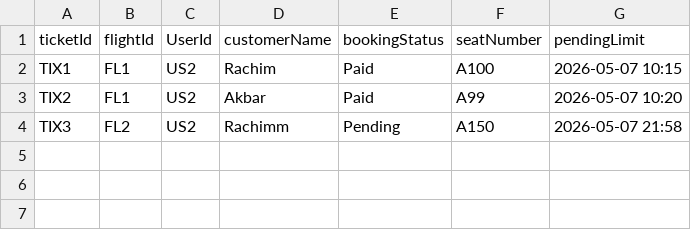
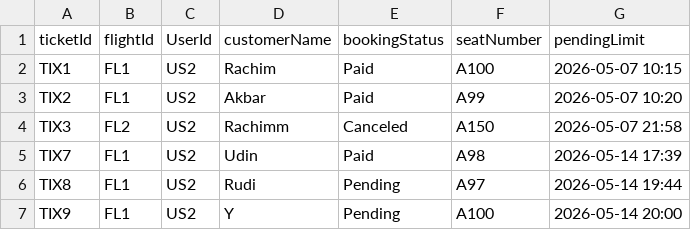
Before and after one commit to cybercrym-crying/Manajemen-Tiket-Pesawat, a CSV file: data/ticket.csv, drawn as a sheet.

```diff
--- a/data/ticket.csv
+++ b/data/ticket.csv
@@ -3,2 +3,5 @@ TIX1,FL1,US2,Rachim,Paid,A100,2026-05-07 10:15
 TIX2,FL1,US2,Akbar,Paid,A99,2026-05-07 10:20
-TIX3,FL2,US2,Rachimm,Pending,A150,2026-05-07 21:58
+TIX3,FL2,US2,Rachimm,Canceled,A150,2026-05-07 21:58
+TIX7,FL1,US2,Udin,Paid,A98,2026-05-14 17:39
+TIX8,FL1,US2,Rudi,Pending,A97,2026-05-14 19:44
+TIX9,FL1,US2,Y,Pending,A100,2026-05-14 20:00
```
Also changed, not shown: data/account.csv, data/flight.csv, 14 other files.
